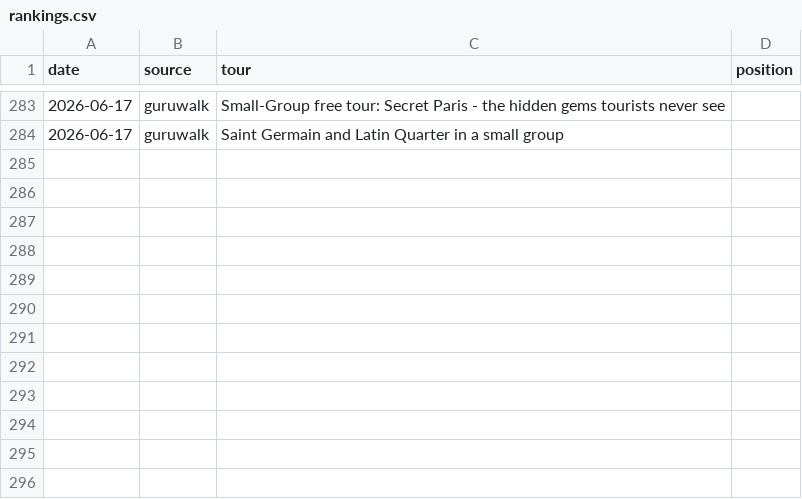
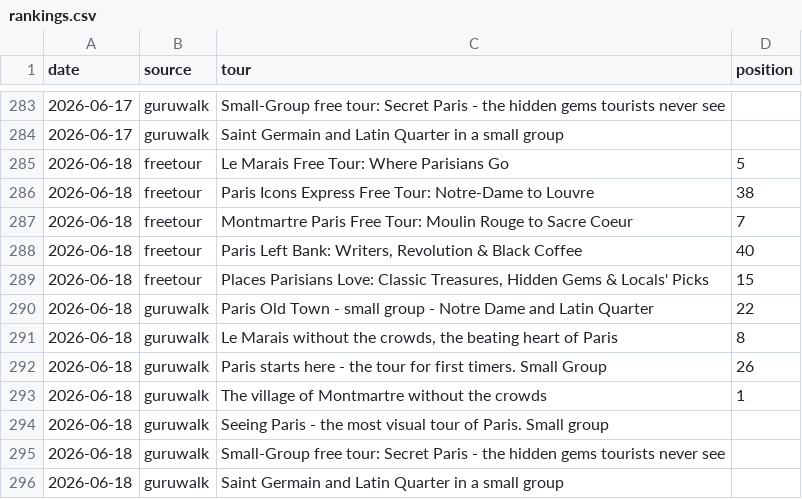
Before and after one commit to LR033/freetour-tracker, a CSV file: rankings.csv, drawn as a sheet; only a part is shown, gaps mark what is left out.

```diff
--- a/rankings.csv
+++ b/rankings.csv
@@ -284 +284,13 @@ date,source,tour,position
 2026-06-17,guruwalk,Saint Germain and Latin Quarter in a small group,
+2026-06-18,freetour,Le Marais Free Tour: Where Parisians Go,5
+2026-06-18,freetour,Paris Icons Express Free Tour: Notre-Dame to Louvre,38
+2026-06-18,freetour,Montmartre Paris Free Tour: Moulin Rouge to Sacre Coeur,7
+2026-06-18,freetour,"Paris Left Bank: Writers, Revolution & Black Coffee",40
+2026-06-18,freetour,"Places Parisians Love: Classic Treasures, Hidden Gems & Locals' Picks",15
+2026-06-18,guruwalk,Paris Old Town - small group - Notre Dame and Latin Quarter,22
+2026-06-18,guruwalk,"Le Marais without the crowds, the beating heart of Paris",8
+2026-06-18,guruwalk,Paris starts here - the tour for first timers. Small Group,26
+2026-06-18,guruwalk,The village of Montmartre without the crowds,1
+2026-06-18,guruwalk,Seeing Paris - the most visual tour of Paris. Small group,
+2026-06-18,guruwalk,Small-Group free tour: Secret Paris - the hidden gems tourists never see,
+2026-06-18,guruwalk,Saint Germain and Latin Quarter in a small group,
```
Also changed, not shown: top3.csv.
